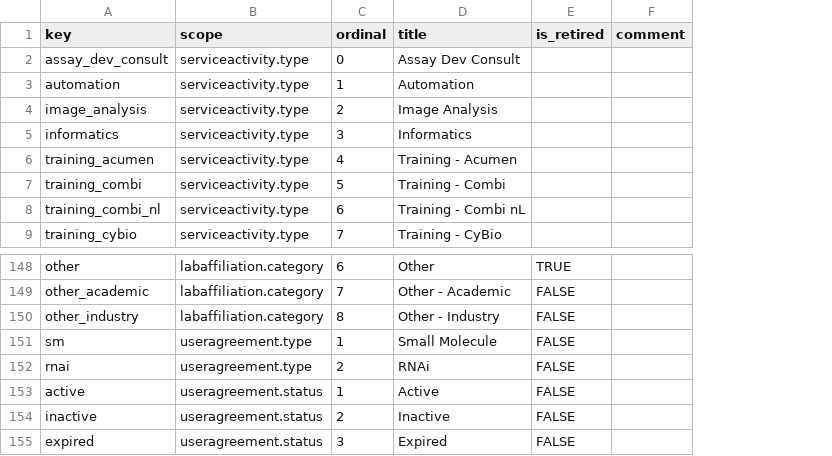
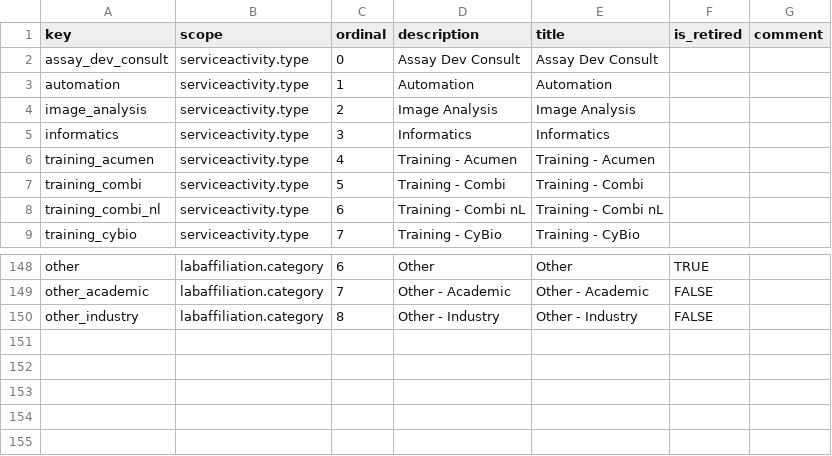
Before and after one commit to seanderickson/lims, a CSV file: db/static/api_init/vocabulary_data_updates.csv, drawn as a sheet; only a part is shown, gaps mark what is left out; removed rows and columns are numbered as before the commit, all else as after; the diff names each change by its address in the sheet, - before the commit and + after, or states it on an @@ line.

Commit message:
api checkpoint: raw data transformer

```diff
--- a/db/static/api_init/vocabulary_data_updates.csv
+++ b/db/static/api_init/vocabulary_data_updates.csv
+column D (description), rows 2-9: Assay Dev Consult | Automation | Image Analysis | Informatics | Training - Acumen | Training - Combi | Training - Combi nL | Training - CyBio; rows 148-150: Other | Other - Academic | Other - Industry
-row 151: sm | useragreement.type | 1 | Small Molecule | FALSE
-row 152: rnai | useragreement.type | 2 | RNAi | FALSE
-row 153: active | useragreement.status | 1 | Active | FALSE
-row 154: inactive | useragreement.status | 2 | Inactive | FALSE
-row 155: expired | useragreement.status | 3 | Expired | FALSE
```
Also changed, not shown: db/static/api_init/api_init_actions.csv, db/static/api_init/metahash_fields_well.csv, 28 other files.
